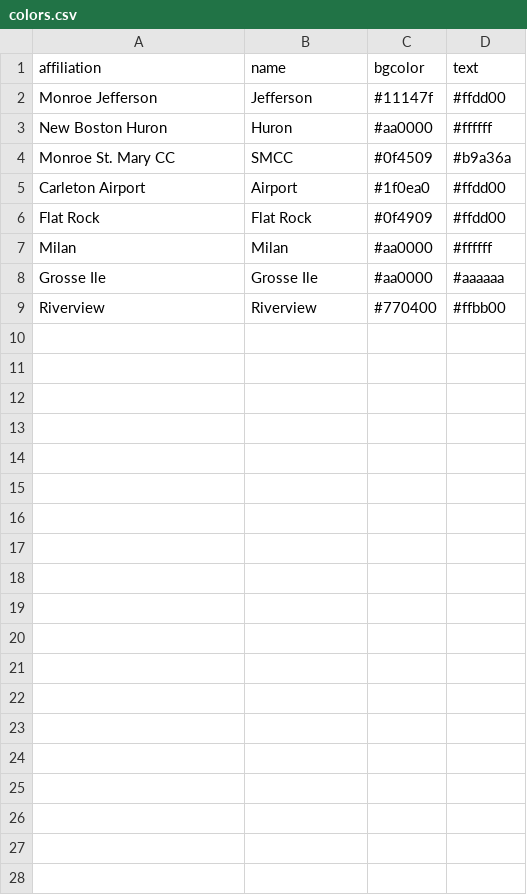
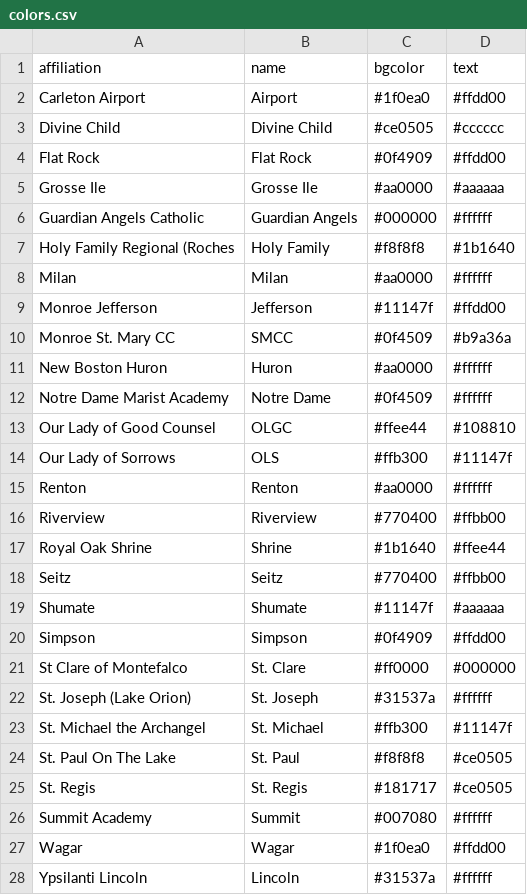
Before and after one commit to MikeChuckRoast/LedPanels, a CSV file: config/colors.csv, drawn as a sheet.

Commit message:
Teams and colors updates
Added new teams and colors
New tools scripts to extract team names from .evt files and team colors from Athletic homepage

```diff
--- a/config/colors.csv
+++ b/config/colors.csv
@@ -1,9 +1,28 @@
 affiliation,name,bgcolor,text
+Carleton Airport,Airport,#1f0ea0,#ffdd00
+Divine Child,Divine Child,#ce0505,#cccccc
+Flat Rock,Flat Rock,#0f4909,#ffdd00
+Grosse Ile,Grosse Ile,#aa0000,#aaaaaa
+Guardian Angels Catholic,Guardian Angels,#000000,#ffffff
+Holy Family Regional (Roches,Holy Family,#f8f8f8,#1b1640
+Milan,Milan,#aa0000,#ffffff
 Monroe Jefferson,Jefferson,#11147f,#ffdd00
+Monroe St. Mary CC,SMCC,#0f4509,#b9a36a
 New Boston Huron,Huron,#aa0000,#ffffff
-Monroe St. Mary CC,SMCC,#0f4509,#b9a36a
-Carleton Airport,Airport,#1f0ea0,#ffdd00
-Flat Rock,Flat Rock,#0f4909,#ffdd00
-Milan,Milan,#aa0000,#ffffff
-Grosse Ile,Grosse Ile,#aa0000,#aaaaaa
+Notre Dame Marist Academy,Notre Dame,#0f4509,#ffffff
+Our Lady of Good Counsel,OLGC,#ffee44,#108810
+Our Lady of Sorrows,OLS,#ffb300,#11147f
+Renton,Renton,#aa0000,#ffffff
 Riverview,Riverview,#770400,#ffbb00
+Royal Oak Shrine,Shrine,#1b1640,#ffee44
+Seitz,Seitz,#770400,#ffbb00
+Shumate,Shumate,#11147f,#aaaaaa
+Simpson,Simpson,#0f4909,#ffdd00
+St Clare of Montefalco,St. Clare,#ff0000,#000000
+St. Joseph (Lake Orion),St. Joseph,#31537a,#ffffff
+St. Michael the Archangel,St. Michael,#ffb300,#11147f
+St. Paul On The Lake,St. Paul,#f8f8f8,#ce0505
+St. Regis,St. Regis,#181717,#ce0505
+Summit Academy,Summit,#007080,#ffffff
+Wagar,Wagar,#1f0ea0,#ffdd00
+Ypsilanti Lincoln,Lincoln,#31537a,#ffffff
```
Also changed, not shown: 2 other files.
